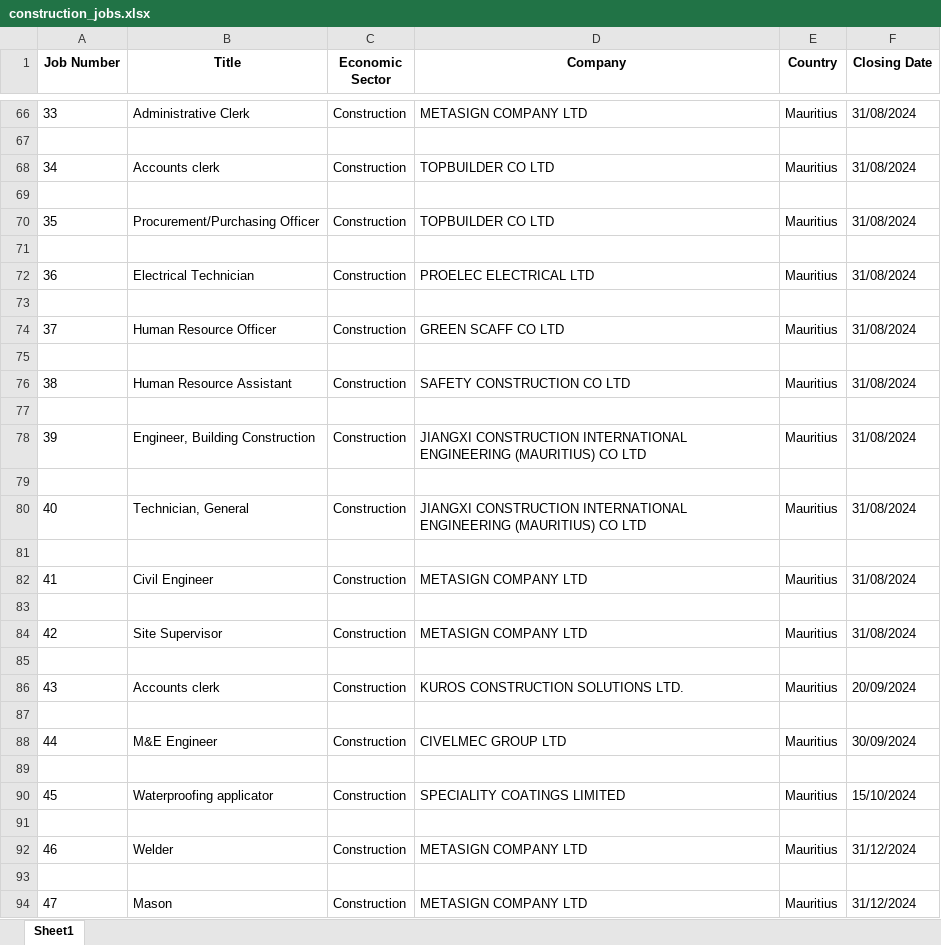
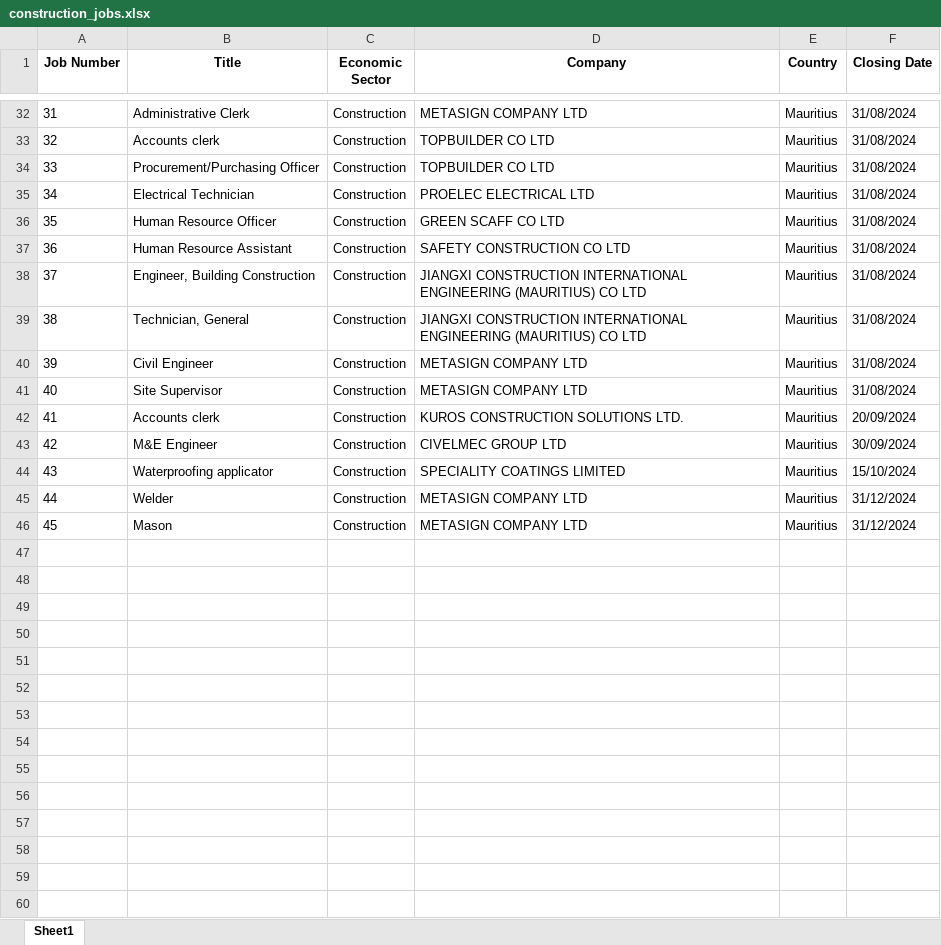
Before and after one commit to Lvish10/Web-Scrap, an Excel workbook: construction_jobs.xlsx, sheet Sheet1, drawn as a sheet; only a part is shown, gaps mark what is left out; values as stored, in another font and other column widths than the file's, no borders; removed rows and columns are numbered as before the commit, all else as after; the diff covers the shown part only; the diff names each change by its address in the sheet, - before the commit and + after, or states it on an @@ line.

```diff
--- a/construction_jobs.xlsx (sheet Sheet1)
+++ b/construction_jobs.xlsx (sheet Sheet1)
@@ column A (Job Number) renumbered from row 2 down @@
-row 67: (empty)
-row 69: (empty)
-row 71: (empty)
-row 73: (empty)
-row 75: (empty)
-row 77: (empty)
-row 79: (empty)
-row 81: (empty)
-row 83: (empty)
-row 85: (empty)
-row 87: (empty)
-row 89: (empty)
-row 91: (empty)
-row 93: (empty)
```
Also changed, not shown: 2 added rows, 36 removed rows and 7 edited cells elsewhere in this sheet, 18 other files.
